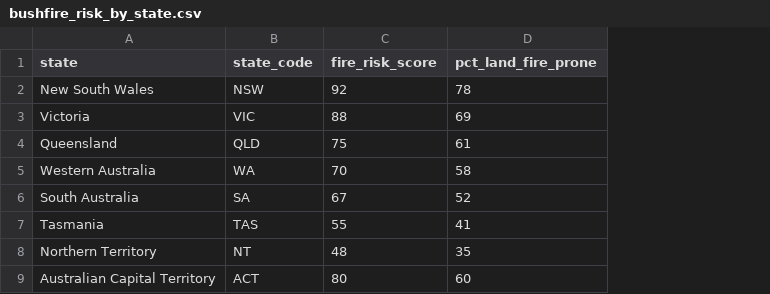
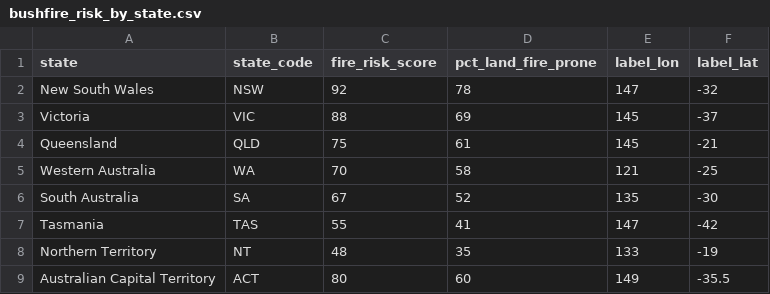
Before and after one commit to dtru0015-cloud/fit2179-dv2, a CSV file: bushfire_risk_by_state.csv, drawn as a sheet; the diff names each change by its address in the sheet, - before the commit and + after, or states it on an @@ line.

Commit message:
Add longitude and latitude to bushfire risk data
Added longitude and latitude labels for each state.

```diff
--- a/bushfire_risk_by_state.csv
+++ b/bushfire_risk_by_state.csv
+column E (label_lon), rows 2-9: 147 | 145 | 145 | 121 | 135 | 147 | 133 | 149
+column F (label_lat), rows 2-9: -32 | -37 | -21 | -25 | -30 | -42 | -19 | -35.5
```
